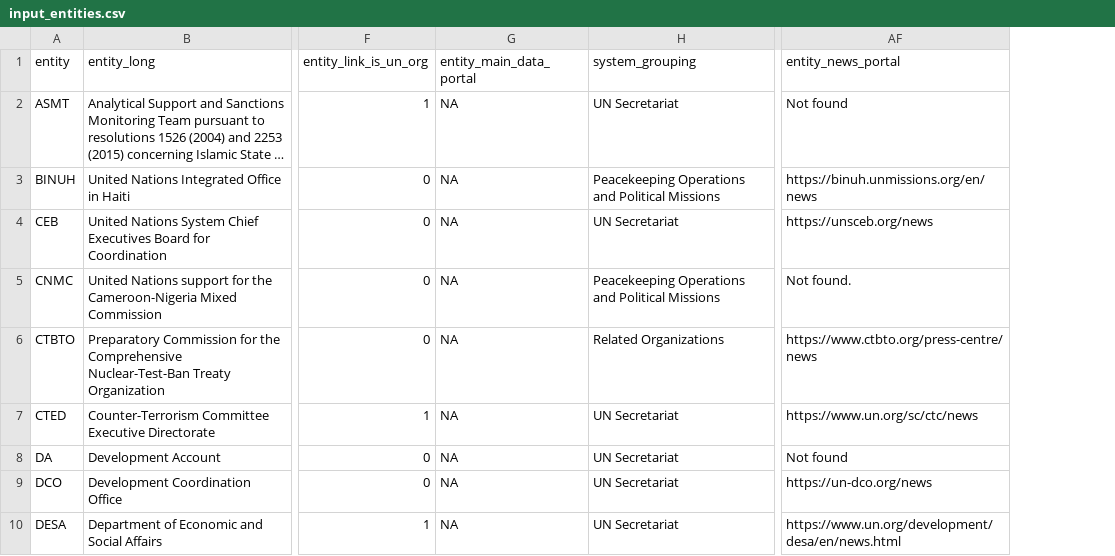
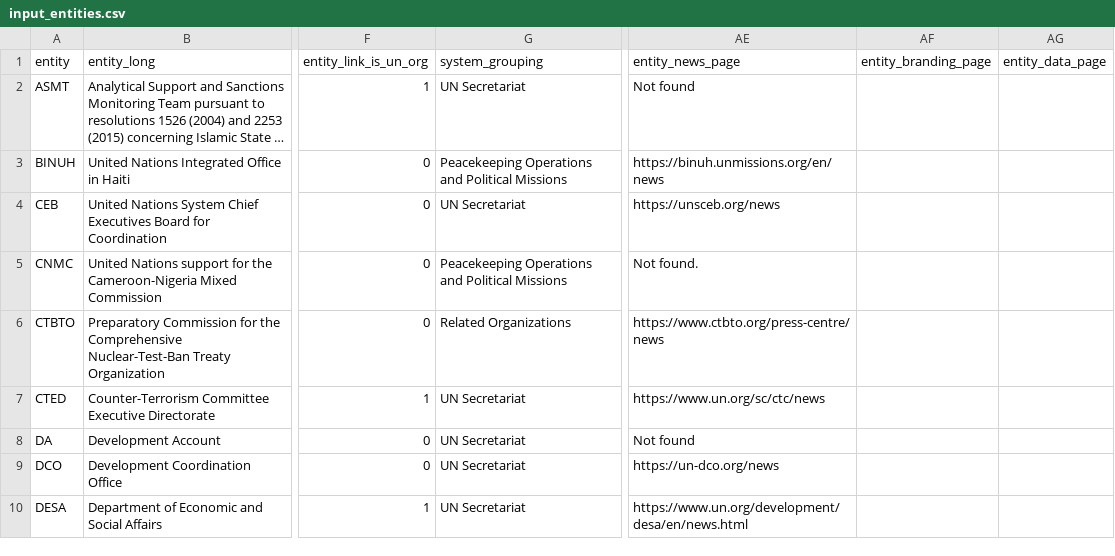
Before and after one commit to UN-EOSG-Analytics/un-system-chart-navigator, a CSV file: data/input/input_entities.csv, drawn as a sheet; only a part is shown, gaps mark what is left out; long unchanged cells end in …; removed rows and columns are numbered as before the commit, all else as after; the diff covers the shown part only; the diff names each change by its address in the sheet, - before the commit and + after, or states it on an @@ line.

Commit message:
more links

```diff
--- a/data/input/input_entities.csv
+++ b/data/input/input_entities.csv
-column G (entity_main_data_portal), rows 2-10: all NA
+column AF (entity_branding_page), empty
+column AG (entity_data_page), empty
-AE1: entity_news_portal
+AE1: entity_news_page
```
Also changed, not shown: 1 added row, 1 removed row and 50 edited cells elsewhere in this file, 4 other files.
